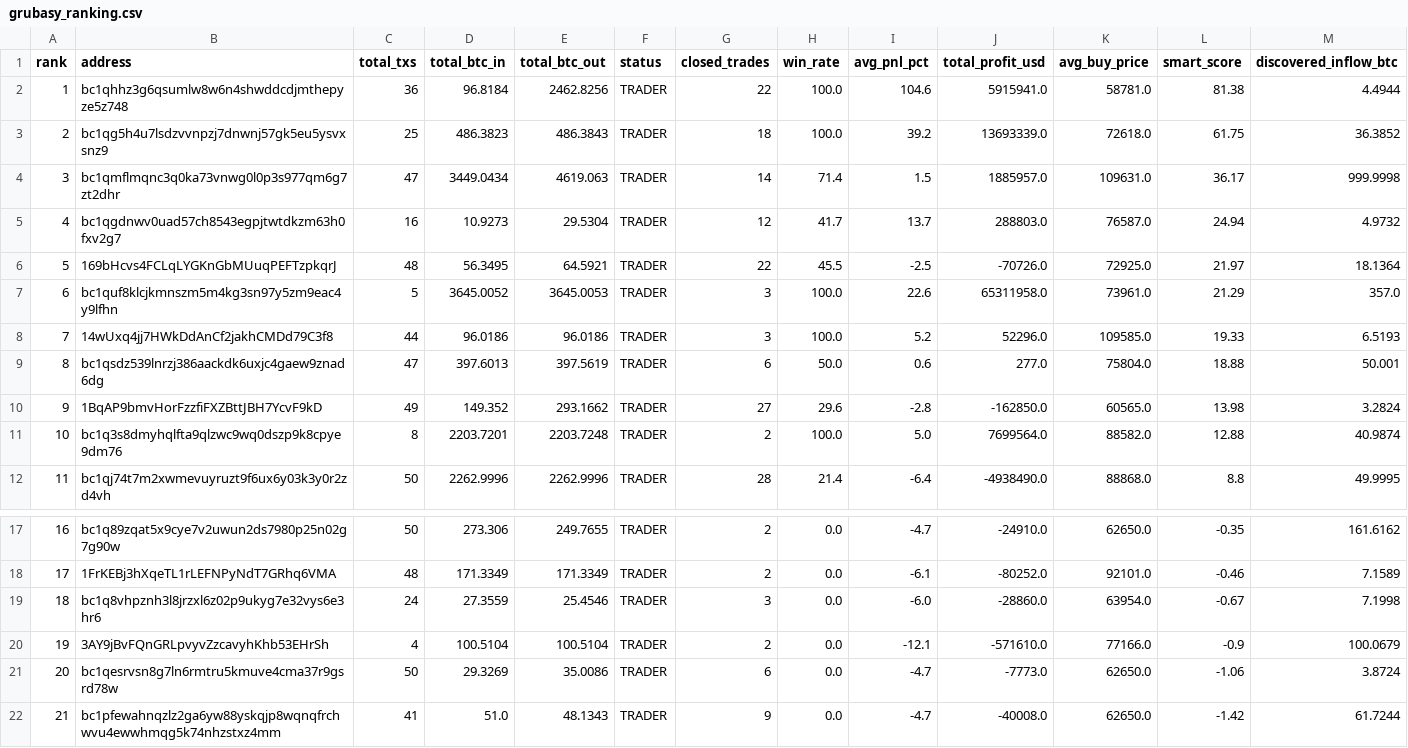
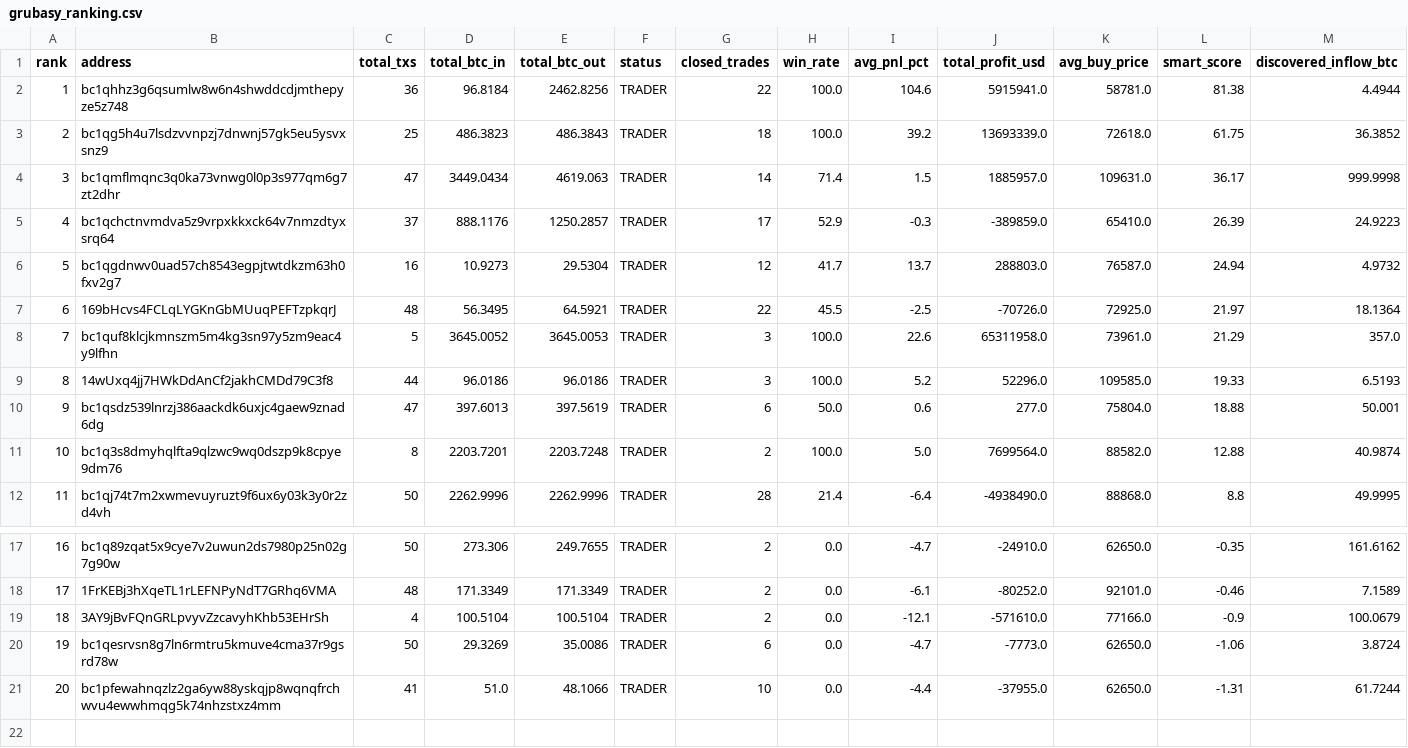
Before and after one commit to nierozgarniety/grubasy-tracker, a CSV file: grubasy_ranking.csv, drawn as a sheet; only a part is shown, gaps mark what is left out; removed rows and columns are numbered as before the commit, all else as after; the diff names each change by its address in the sheet, - before the commit and + after, or states it on an @@ line.

Commit message:
Update 2026-06-27 02:56 UTC

```diff
--- a/grubasy_ranking.csv
+++ b/grubasy_ranking.csv
+row 5: 4 | bc1qchctnvmdva5z9vrpxkkxck64v7nmzdtyxsrq64 | 37 | 888.1176 | 1250.2857 | TRADER | 17 | 52.9 | -0.3 | -389859.0 | 65410.0 | 26.39 | 24.9223
@@ column A (rank) renumbered from row 6 down @@
-row 10: 9 | 1BqAP9bmvHorFzzfiFXZBttJBH7YcvF9kD | 49 | 149.352 | 293.1662 | TRADER | 27 | 29.6 | -2.8 | -162850.0 | 60565.0 | 13.98 | 3.2824
-row 19: 18 | bc1q8vhpznh3l8jrzxl6z02p9ukyg7e32vys6e3hr6 | 24 | 27.3559 | 25.4546 | TRADER | 3 | 0.0 | -6.0 | -28860.0 | 63954.0 | -0.67 | 7.1998
-E21 (total_btc_out): 48.1343
+E21 (total_btc_out): 48.1066
-G21 (closed_trades): 9
+G21 (closed_trades): 10
-I21 (avg_pnl_pct): -4.7
+I21 (avg_pnl_pct): -4.4
-J21 (total_profit_usd): -40008.0
+J21 (total_profit_usd): -37955.0
-L21 (smart_score): -1.42
+L21 (smart_score): -1.31
```
